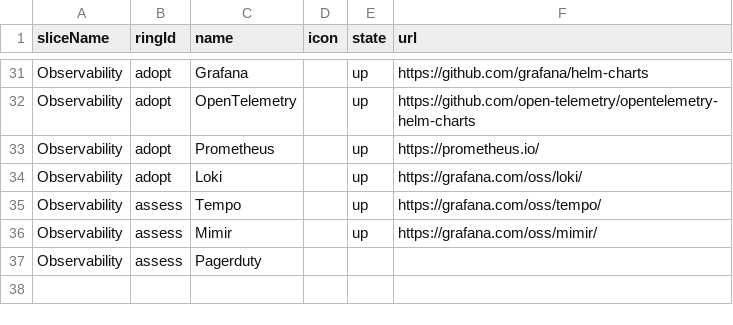
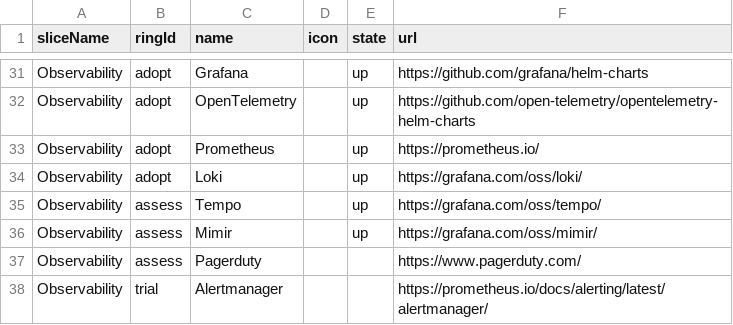
Before and after one commit to jppol-idp/tech-radar, a CSV file: src/inputIdp.csv, drawn as a sheet; only a part is shown, gaps mark what is left out.

Commit message:
Add Pagerduty url and Alertmanager trial link

```diff
--- a/src/inputIdp.csv
+++ b/src/inputIdp.csv
@@ -36,2 +36,3 @@ Observability,assess,Tempo,,up,https://grafana.com/oss/tempo/
 Observability,assess,Mimir,,up,https://grafana.com/oss/mimir/
-Observability,assess,Pagerduty,,,
+Observability,assess,Pagerduty,,,https://www.pagerduty.com/
+Observability,trial,Alertmanager,,,https://prometheus.io/docs/alerting/latest/alertmanager/
```
